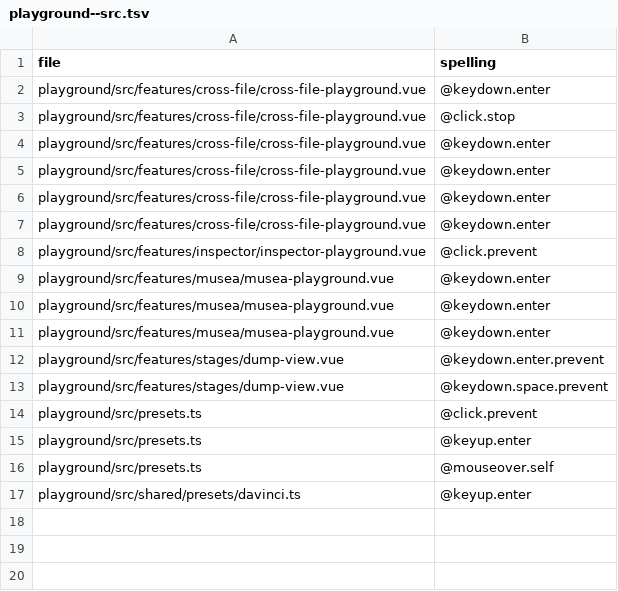
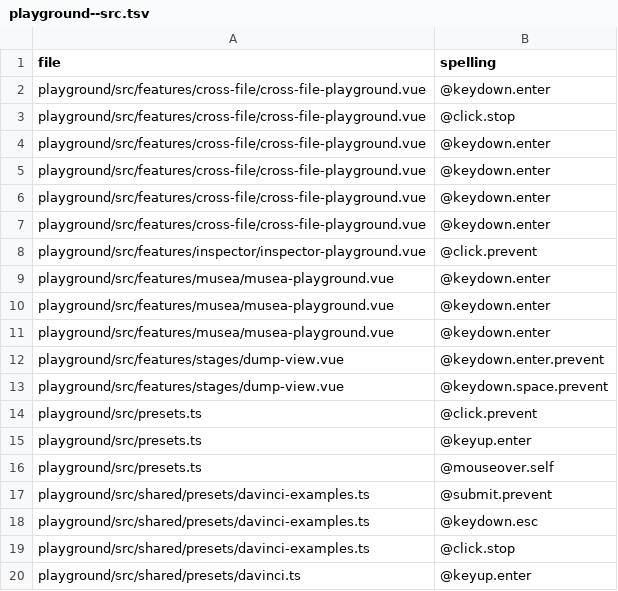
Before and after one commit to ubugeeei-prod/vize, a TSV file: docs/davinci/plan/v-on-corpus/playground--src.tsv, drawn as a sheet.

Commit message:
fix(playground): satisfy Davinci source checks

```diff
--- a/docs/davinci/plan/v-on-corpus/playground--src.tsv
+++ b/docs/davinci/plan/v-on-corpus/playground--src.tsv
@@ -16,2 +16,5 @@ playground/src/presets.ts	@keyup.enter
 playground/src/presets.ts	@mouseover.self
+playground/src/shared/presets/davinci-examples.ts	@submit.prevent
+playground/src/shared/presets/davinci-examples.ts	@keydown.esc
+playground/src/shared/presets/davinci-examples.ts	@click.stop
 playground/src/shared/presets/davinci.ts	@keyup.enter
```
Also changed, not shown: 5 other files.
